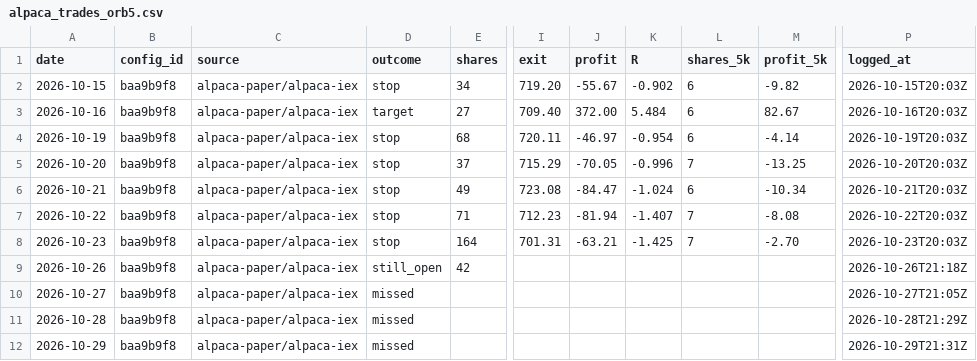
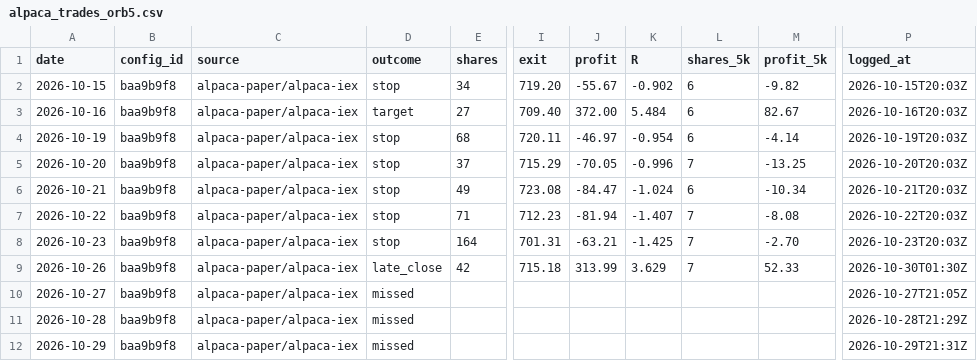
Before and after one commit to jlee056/orb-bot, a CSV file: paper/alpaca_trades_orb5.csv, drawn as a sheet; only a part is shown, gaps mark what is left out; the diff names each change by its address in the sheet, - before the commit and + after, or states it on an @@ line.

```diff
--- a/paper/alpaca_trades_orb5.csv
+++ b/paper/alpaca_trades_orb5.csv
-D9 (outcome): still_open
+D9 (outcome): late_close
-I9 (exit): (empty)
+I9 (exit): 715.18
-J9 (profit): (empty)
+J9 (profit): 313.99
-K9 (R): (empty)
+K9 (R): 3.629
-L9 (shares_5k): (empty)
+L9 (shares_5k): 7
-M9 (profit_5k): (empty)
+M9 (profit_5k): 52.33
-P9 (logged_at): 2026-10-26T21:18Z
+P9 (logged_at): 2026-10-30T01:30Z
```
Also changed, not shown: 1 other file.
